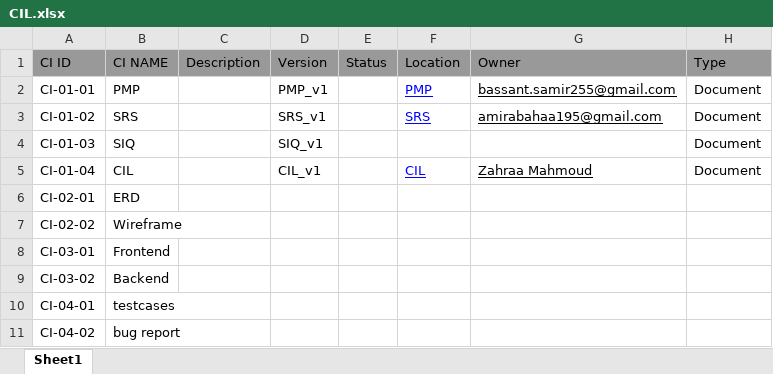
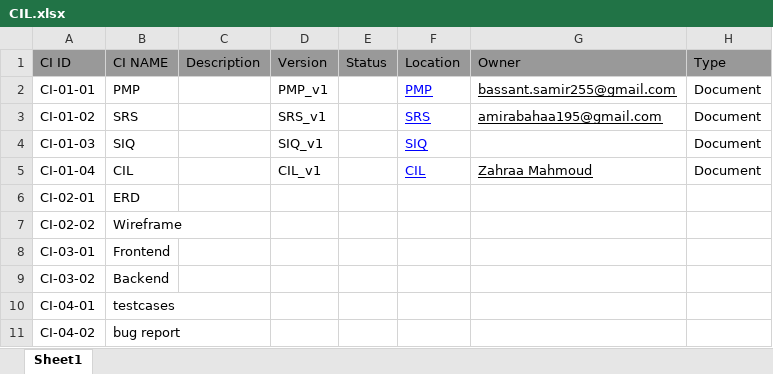
Before and after one commit to AshrqatElbidwehy/Car-Purshasing-Web-Application-, an Excel workbook: project_management/CIL.xlsx, sheet Sheet1, drawn as a sheet; values as stored, in another font and other column widths than the file's, no borders; charts and pictures not drawn; the diff names each change by its address in the sheet, - before the commit and + after, or states it on an @@ line.

Commit message:
add edited CIL

```diff
--- a/project_management/CIL.xlsx (sheet Sheet1)
+++ b/project_management/CIL.xlsx (sheet Sheet1)
-F4 (Location): (empty)
+F4 (Location): SIQ
```
